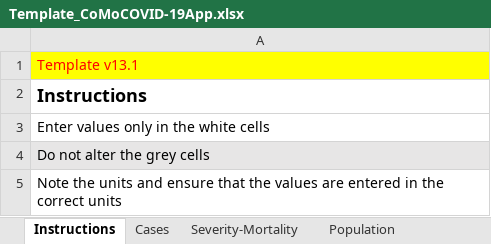
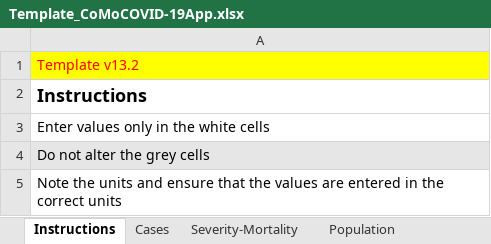
Before and after one commit to ocelhay/como, an Excel workbook: Template_CoMoCOVID-19App.xlsx, sheet Instructions, drawn as a sheet; values as stored, in another font and other column widths than the file's, no borders; the diff names each change by its address in the sheet, - before the commit and + after, or states it on an @@ line.

```diff
--- a/Template_CoMoCOVID-19App.xlsx (sheet Instructions)
+++ b/Template_CoMoCOVID-19App.xlsx (sheet Instructions)
-A1: Template v13.1
+A1: Template v13.2
```
Also changed, not shown: sheet Interventions, 11 other files.
